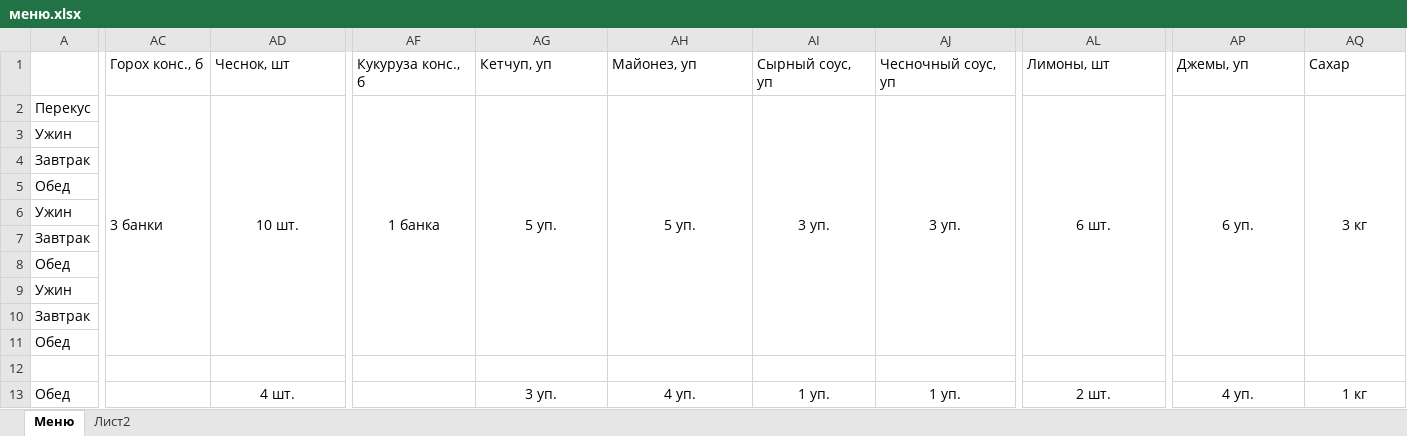
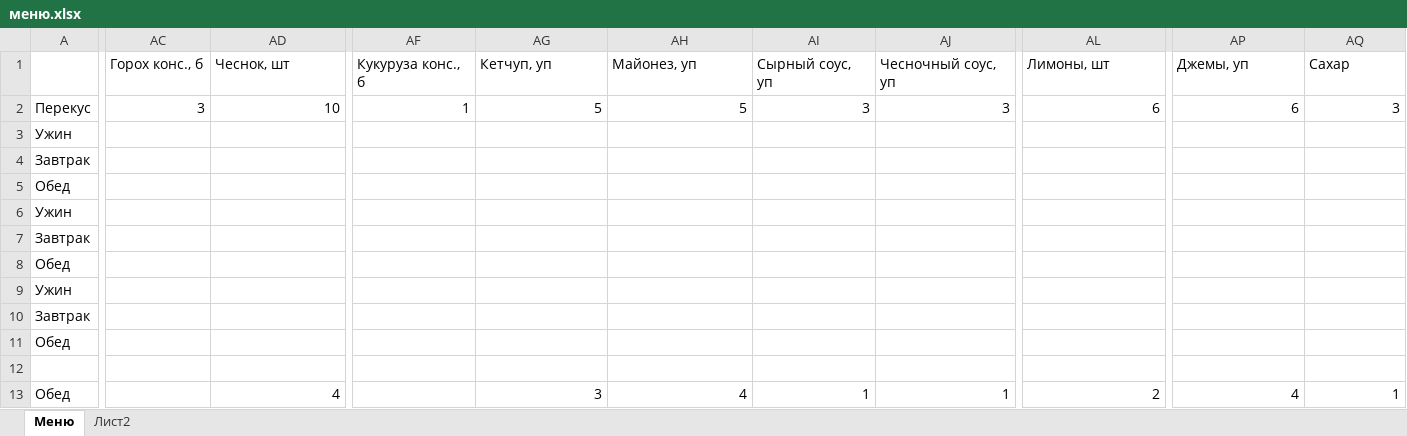
Before and after one commit to polydora/Lab-processings, an Excel workbook: Jashera 2024/меню.xlsx, sheet Меню, drawn as a sheet; only a part is shown, gaps mark what is left out; values as stored, in another font and other column widths than the file's, no borders; removed rows and columns are numbered as before the commit, all else as after; the diff covers the shown part only; the diff names each change by its address in the sheet, - before the commit and + after, or states it on an @@ line.

Commit message:
Update меню.xlsx

```diff
--- a/Jashera 2024/меню.xlsx (sheet Меню)
+++ b/Jashera 2024/меню.xlsx (sheet Меню)
-AC2 (Горох конс., б): 3 банки
+AC2 (Горох конс., б): 3
-AC2:AC11 merged
-AD2 (Чеснок, шт): 10 шт.
+AD2 (Чеснок, шт): 10
-AD2 alignment: center
+AD2 alignment: right
-AD2:AD11 merged
-AF2 (Кукуруза конс., б): 1 банка
+AF2 (Кукуруза конс., б): 1
-AF2:AL2 alignment: center
+AF2:AL2 alignment: right
-AF2:AF11 merged
-AG2 (Кетчуп, уп): 5 уп.
+AG2 (Кетчуп, уп): 5
-AG2:AG11 merged
-AH2 (Майонез, уп): 5 уп.
+AH2 (Майонез, уп): 5
-AH2:AH11 merged
-AI2 (Сырный соус, уп): 3 уп.
+AI2 (Сырный соус, уп): 3
-AI2:AI11 merged
-AJ2 (Чесночный соус, уп): 3 уп.
+AJ2 (Чесночный соус, уп): 3
-AJ2:AJ11 merged
-AL2 (Лимоны, шт): 6 шт.
+AL2 (Лимоны, шт): 6
-AL2:AL11 merged
-AP2 (Джемы, уп): 6 уп.
+AP2 (Джемы, уп): 6
-AP2:AQ2 alignment: center
+AP2:AQ2 alignment: right
-AP2:AP11 merged
-AQ2 (Сахар): 3 кг
+AQ2 (Сахар): 3
-AQ2:AQ11 merged
-AC13:AC22 merged
-AD13 (Чеснок, шт): 4 шт.
+AD13 (Чеснок, шт): 4
-AD13 alignment: center
+AD13 alignment: right
-AD13:AD22 merged
-AG13 (Кетчуп, уп): 3 уп.
+AG13 (Кетчуп, уп): 3
-AG13:AJ13 alignment: center
+AG13:AJ13 alignment: right
-AG13:AG22 merged
-AH13 (Майонез, уп): 4 уп.
+AH13 (Майонез, уп): 4
-AH13:AH22 merged
-AI13 (Сырный соус, уп): 1 уп.
+AI13 (Сырный соус, уп): 1
-AI13:AI22 merged
-AJ13 (Чесночный соус, уп): 1 уп.
+AJ13 (Чесночный соус, уп): 1
-AJ13:AJ22 merged
-AL13 (Лимоны, шт): 2 шт.
+AL13 (Лимоны, шт): 2
-AL13 alignment: center
+AL13 alignment: right
-AL13:AL22 merged
-AP13 (Джемы, уп): 4 уп.
+AP13 (Джемы, уп): 4
-AP13:AQ13 alignment: center
+AP13:AQ13 alignment: right
-AP13:AP22 merged
-AQ13 (Сахар): 1 кг
+AQ13 (Сахар): 1
-AQ13:AQ22 merged
```
Also changed, not shown: 4 added rows, 5 edited cells, cell formats and merged cells elsewhere in this sheet, sheet Лист2, hidden cells.
